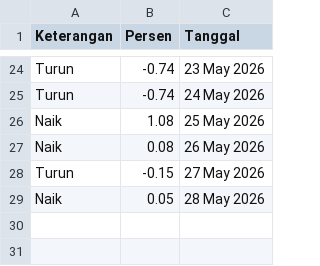
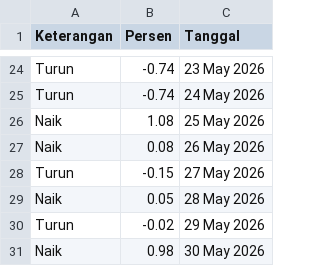
Before and after one commit to magnileat/hargaemas, a CSV file: perkiraan_May_2026.csv, drawn as a sheet; only a part is shown, gaps mark what is left out.

Commit message:
Update via Shortcut

```diff
--- a/perkiraan_May_2026.csv
+++ b/perkiraan_May_2026.csv
@@ -29 +29,3 @@ Turun,-0.15,27 May 2026
 Naik,0.05,28 May 2026
+Turun,-0.02,29 May 2026
+Naik,0.98,30 May 2026
```
